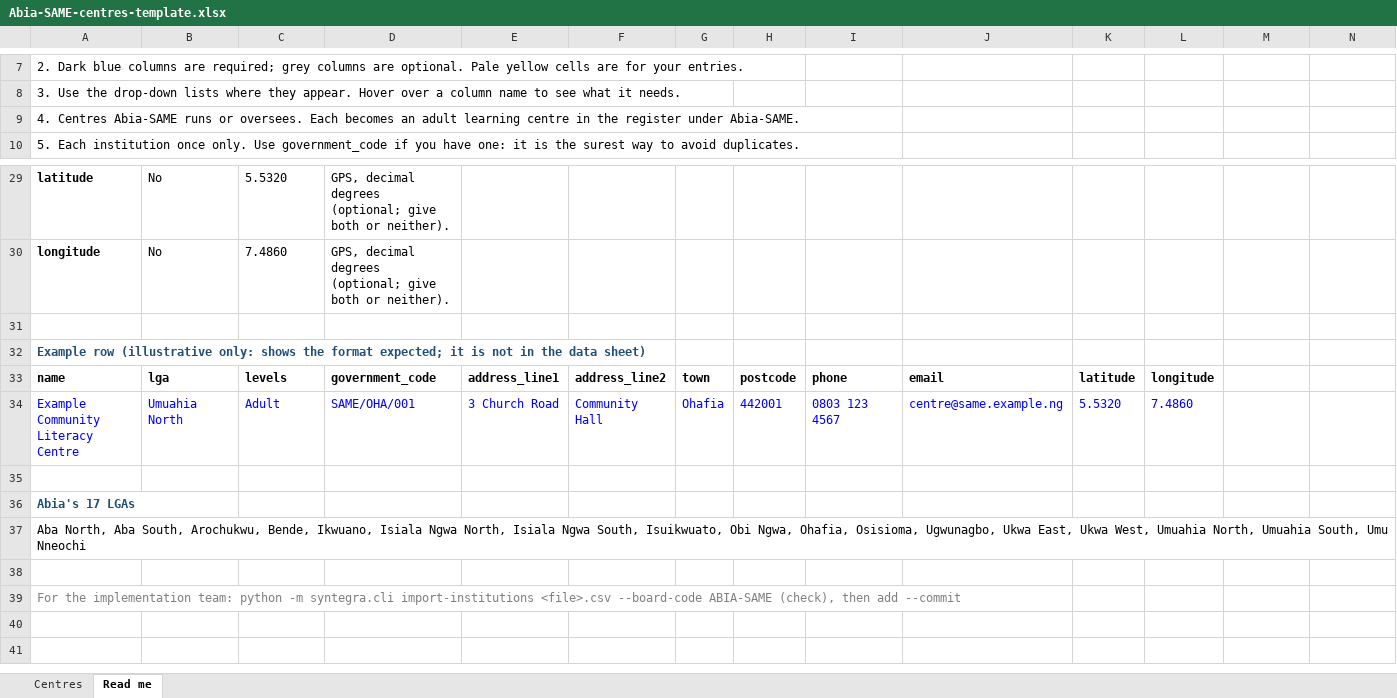
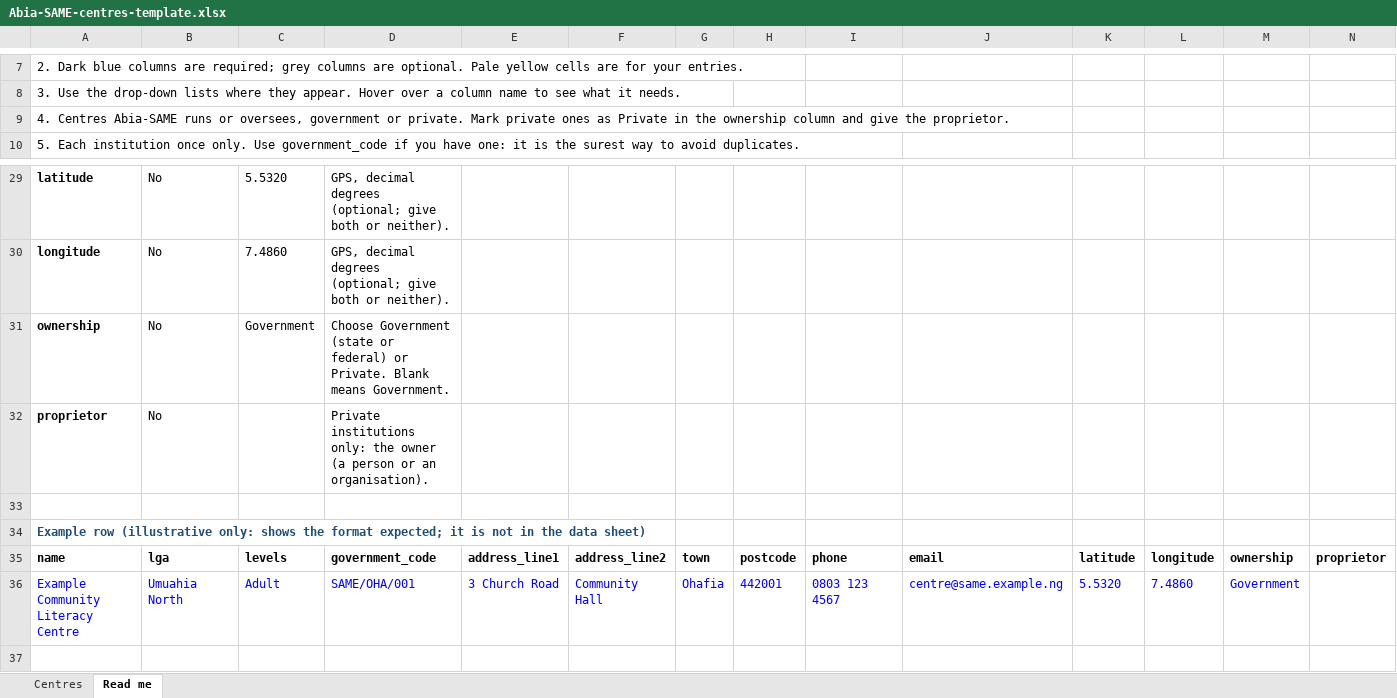
Before and after one commit to ASTEMMIA/ASTEMMIA-syntegra-education-os, an Excel workbook: docs/guides/templates/Abia-SAME-centres-template.xlsx, sheet Read me, drawn as a sheet; only a part is shown, gaps mark what is left out; the shorter side is filled out with more unchanged rows; values as stored, in another font and other column widths than the file's, no borders; addresses are those after the commit; the diff names each change by its address in the sheet, - before the commit and + after, or states it on an @@ line.

```diff
--- a/docs/guides/templates/Abia-SAME-centres-template.xlsx (sheet Read me)
+++ b/docs/guides/templates/Abia-SAME-centres-template.xlsx (sheet Read me)
-A9: …runs or oversees. Each becomes an adult learning centre in the register under Abia-SAME.
+A9: …runs or oversees, government or private. Mark private ones as Private in the ownership column and give the proprietor.
+row 31: ownership | No | Government | Choose Government (state or federal) or Private. Blank means Government.
+row 32: proprietor | No |  | Private institutions only: the owner (a person or an organisation).
-M35: (empty)
+M35: ownership
-N35: (empty)
+N35: proprietor
-M36: (empty)
+M36: Government
```
Also changed, not shown: sheet Centres, docs/guides/templates/ASUBEB-schools-template.xlsx, docs/guides/templates/Ministry-tertiary-institutions-template.xlsx, 10 other files.
